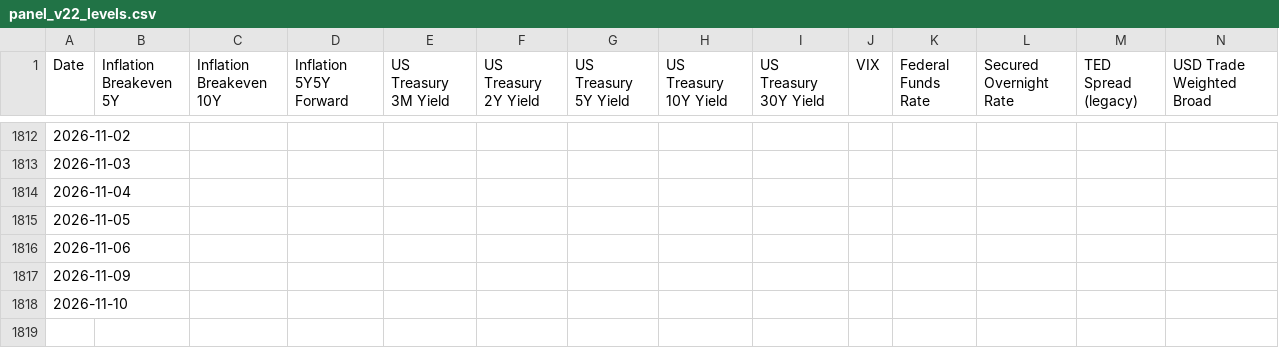
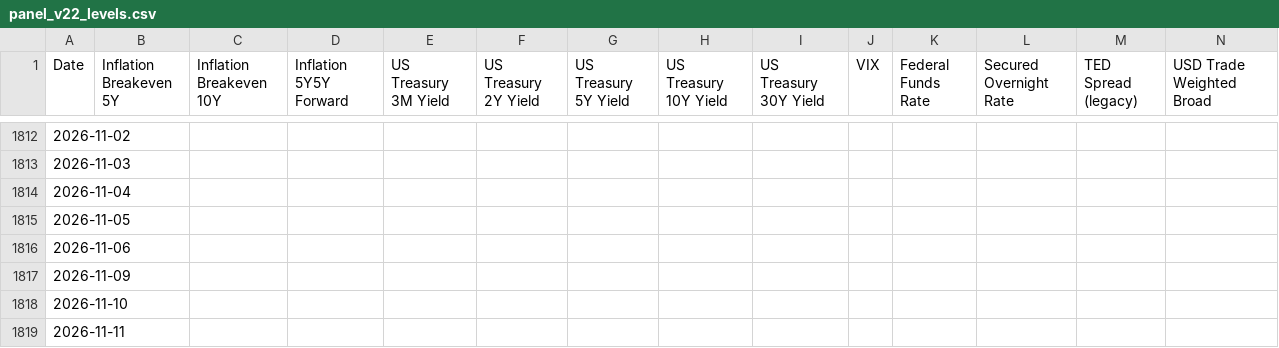
Before and after one commit to bk113/BK-Market-dashboard, a CSV file: data/panel_v22_levels.csv, drawn as a sheet; only a part is shown, gaps mark what is left out; rows hold the shown columns only; the diff names each change by its address in the sheet, - before the commit and + after, or states it on an @@ line.

```diff
--- a/data/panel_v22_levels.csv
+++ b/data/panel_v22_levels.csv
+row 1819: 2026-11-11
```
Also changed, not shown: data/fred_staleness_report.csv, data/panel_v22_metadata.csv, 6 other files.
